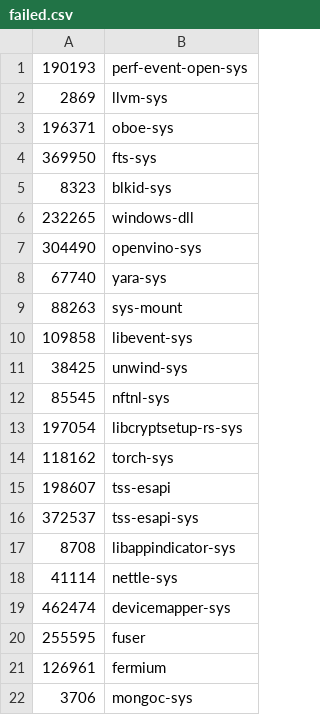
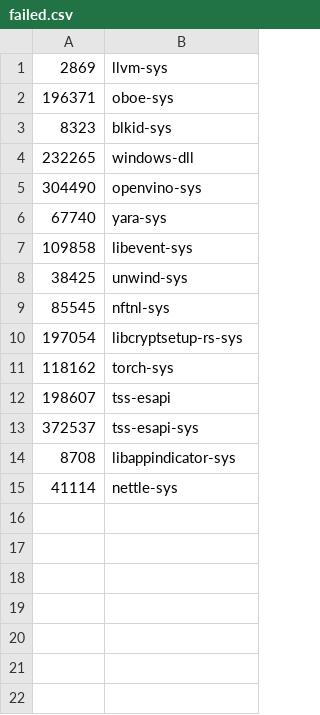
Before and after one commit to icmccorm/cargo-ffi-study, a CSV file: failed.csv, drawn as a sheet; the diff names each change by its address in the sheet, - before the commit and + after, or states it on an @@ line.

```diff
--- a/failed.csv
+++ b/failed.csv
-row 1: 190193 | perf-event-open-sys
-row 4: 369950 | fts-sys
-row 9: 88263 | sys-mount
-row 19: 462474 | devicemapper-sys
-row 20: 255595 | fuser
-row 21: 126961 | fermium
-row 22: 3706 | mongoc-sys
```
Also changed, not shown: verified.csv.
